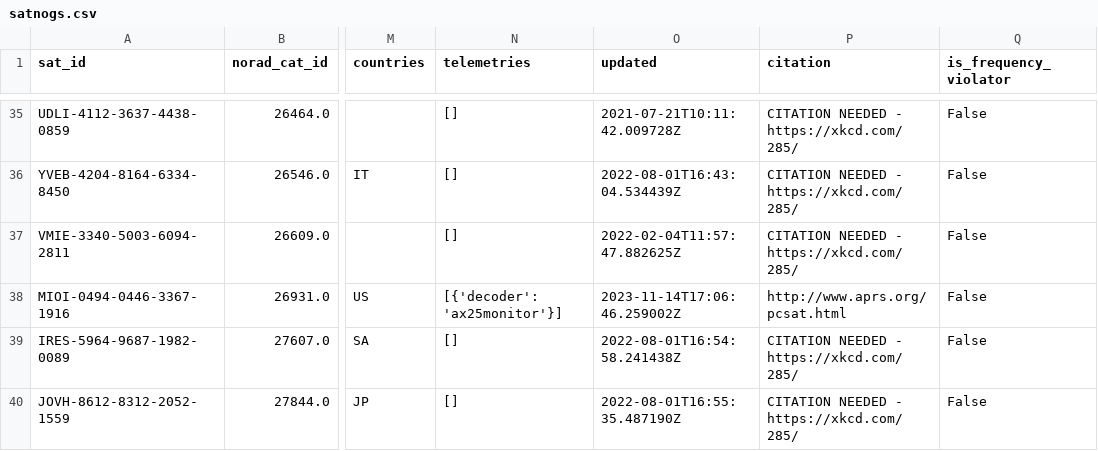
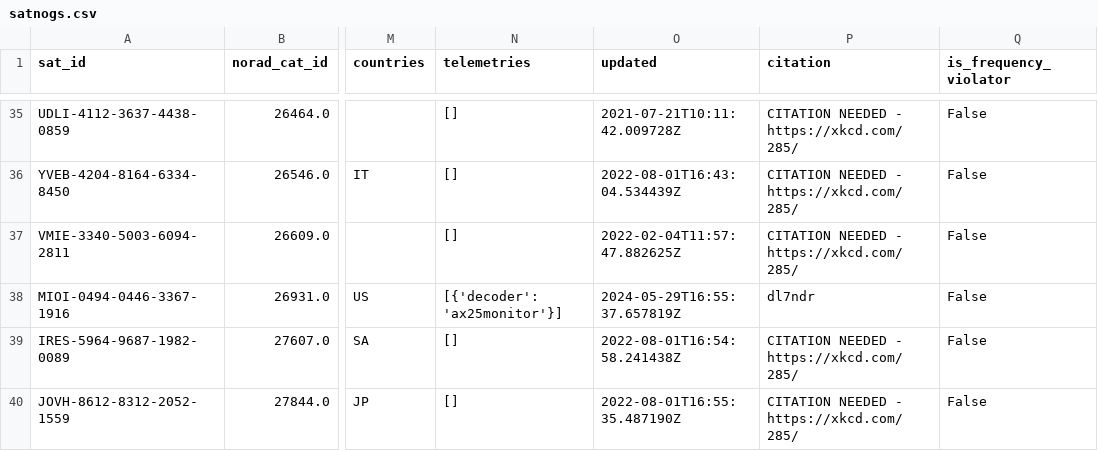
Before and after one commit to maruko8k/amateur-satellite-database, a CSV file: data/satnogs.csv, drawn as a sheet; only a part is shown, gaps mark what is left out; the diff covers the shown part only; the diff names each change by its address in the sheet, - before the commit and + after, or states it on an @@ line.

```diff
--- a/data/satnogs.csv
+++ b/data/satnogs.csv
-O38 (updated): 2023-11-14T17:06:46.259002Z
+O38 (updated): 2024-05-29T16:55:37.657819Z
-P38 (citation): http://www.aprs.org/pcsat.html
+P38 (citation): dl7ndr
```
Also changed, not shown: 1 added row and 4 edited cells elsewhere in this file, 1 other file.
